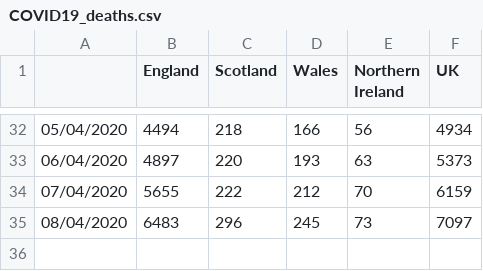
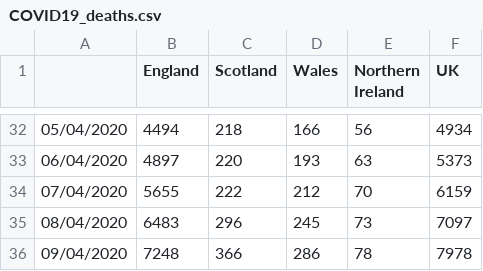
Before and after one commit to emmadoughty/Daily_COVID-19, a CSV file: Data/COVID19_deaths.csv, drawn as a sheet; only a part is shown, gaps mark what is left out.

```diff
--- a/Data/COVID19_deaths.csv
+++ b/Data/COVID19_deaths.csv
@@ -35 +35,2 @@
 08/04/2020,6483,296,245,73,7097
+09/04/2020,7248,366,286,78,7978
```
Also changed, not shown: Data/COVID19_cum.csv, Data/deaths_by_area.csv, 4 other files.
